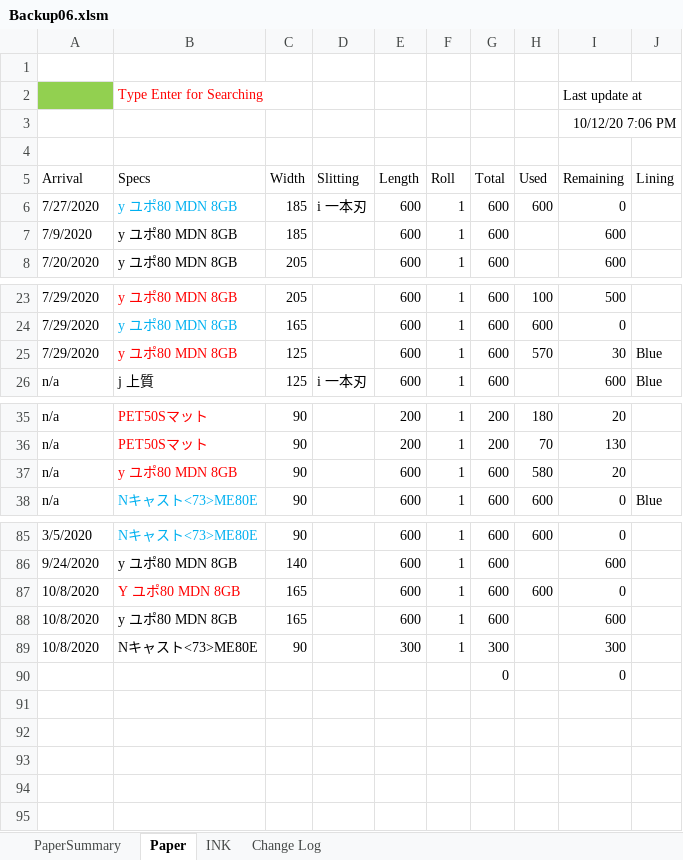
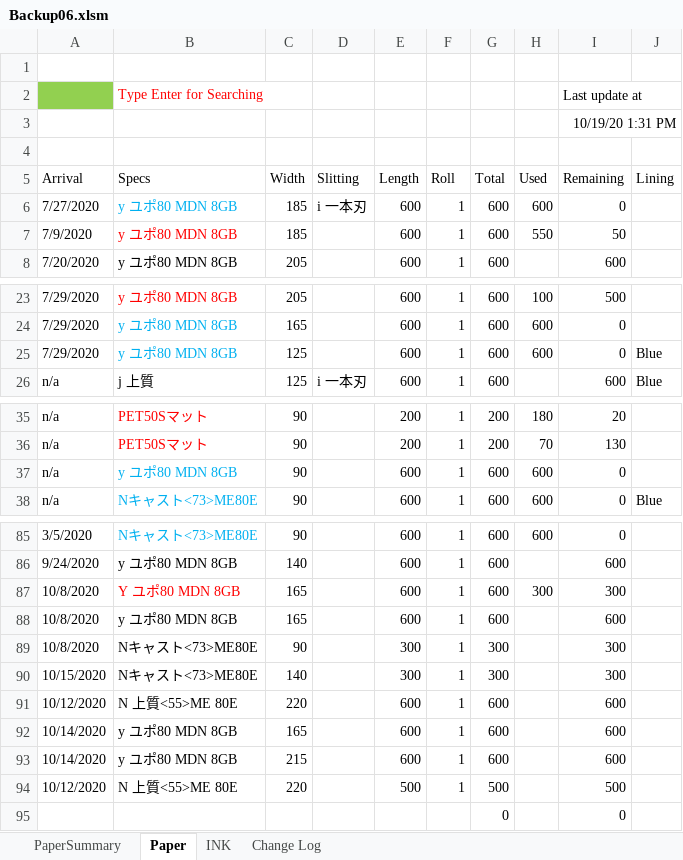
Before and after one commit to vicktor9450/demoSKU, an Excel workbook: Backup06.xlsm, sheet Paper, drawn as a sheet; only a part is shown, gaps mark what is left out; values as stored, in another font and other column widths than the file's, no borders; charts and pictures and table styles not drawn; the diff covers the shown part only; the diff names each change by its address in the sheet, - before the commit and + after, or states it on an @@ line.

Commit message:
sd

```diff
--- a/Backup06.xlsm (sheet Paper)
+++ b/Backup06.xlsm (sheet Paper)
-I3 (Remaining): 10/12/20 7:06 PM
+I3 (Remaining): 10/19/20 1:31 PM
-B7 text colour: black
+B7 text colour: #FF0000
-H7 (Used): (empty)
+H7 (Used): 550
-I7 (Remaining): 600
+I7 (Remaining): 50
-B25 text colour: #FF0000
+B25 text colour: #00B0F0
-H25 (Used): 570
+H25 (Used): 600
-I25 (Remaining): 30
+I25 (Remaining): 0
-B37 text colour: #FF0000
+B37 text colour: #00B0F0
-H37 (Used): 580
+H37 (Used): 600
-I37 (Remaining): 20
+I37 (Remaining): 0
-H87 (Used): 600
+H87 (Used): 300
-I87 (Remaining): 0
+I87 (Remaining): 300
+row 90: 10/15/2020 | Nキャスト<73>ME80E | 140 |  | 300 | 1 | 300 |  | 300
+row 91: 10/12/2020 | N 上質<55>ME 80E | 220 |  | 600 | 1 | 600 |  | 600
+row 92: 10/14/2020 | y ユポ80 MDN 8GB | 165 |  | 600 | 1 | 600 |  | 600
+row 93: 10/14/2020 | y ユポ80 MDN 8GB | 215 |  | 600 | 1 | 600 |  | 600
+row 94: 10/12/2020 | N 上質<55>ME 80E | 220 |  | 500 | 1 | 500 |  | 500
```
Also changed, not shown: 2 edited cells and cell formats elsewhere in this sheet, sheet PaperSummary, sheet INK, hidden cells.
